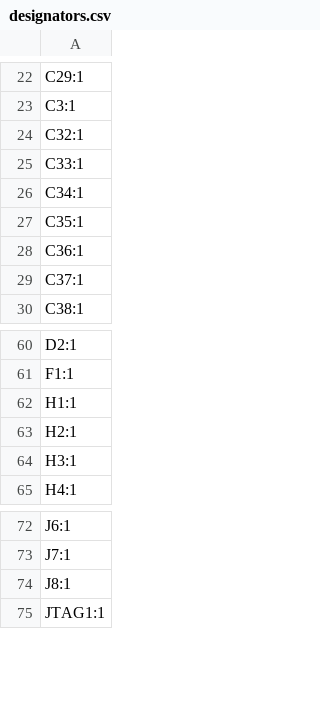
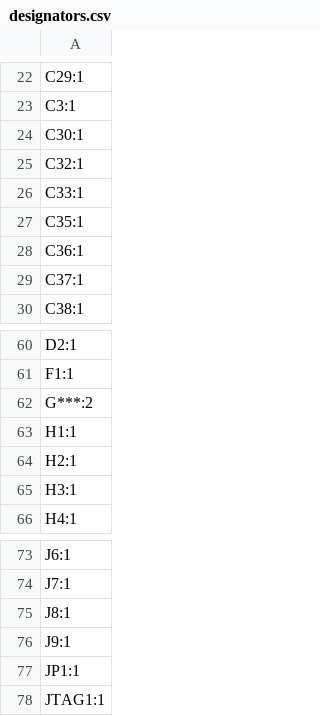
Before and after one commit to agkaminski/ZAK180, a CSV file: kicad/production/designators.csv, drawn as a sheet; only a part is shown, gaps mark what is left out.

```diff
--- a/kicad/production/designators.csv
+++ b/kicad/production/designators.csv
@@ -23,5 +23,5 @@ C29:1
 C3:1
+C30:1
 C32:1
 C33:1
-C34:1
 C35:1
@@ -61,2 +61,3 @@ D2:1
 F1:1
+G***:2
 H1:1
@@ -74,2 +75,4 @@ J7:1
 J8:1
+J9:1
+JP1:1
 JTAG1:1
```
Also changed, not shown: kicad/production/bom.csv, kicad/production/positions.csv, 5 other files.
